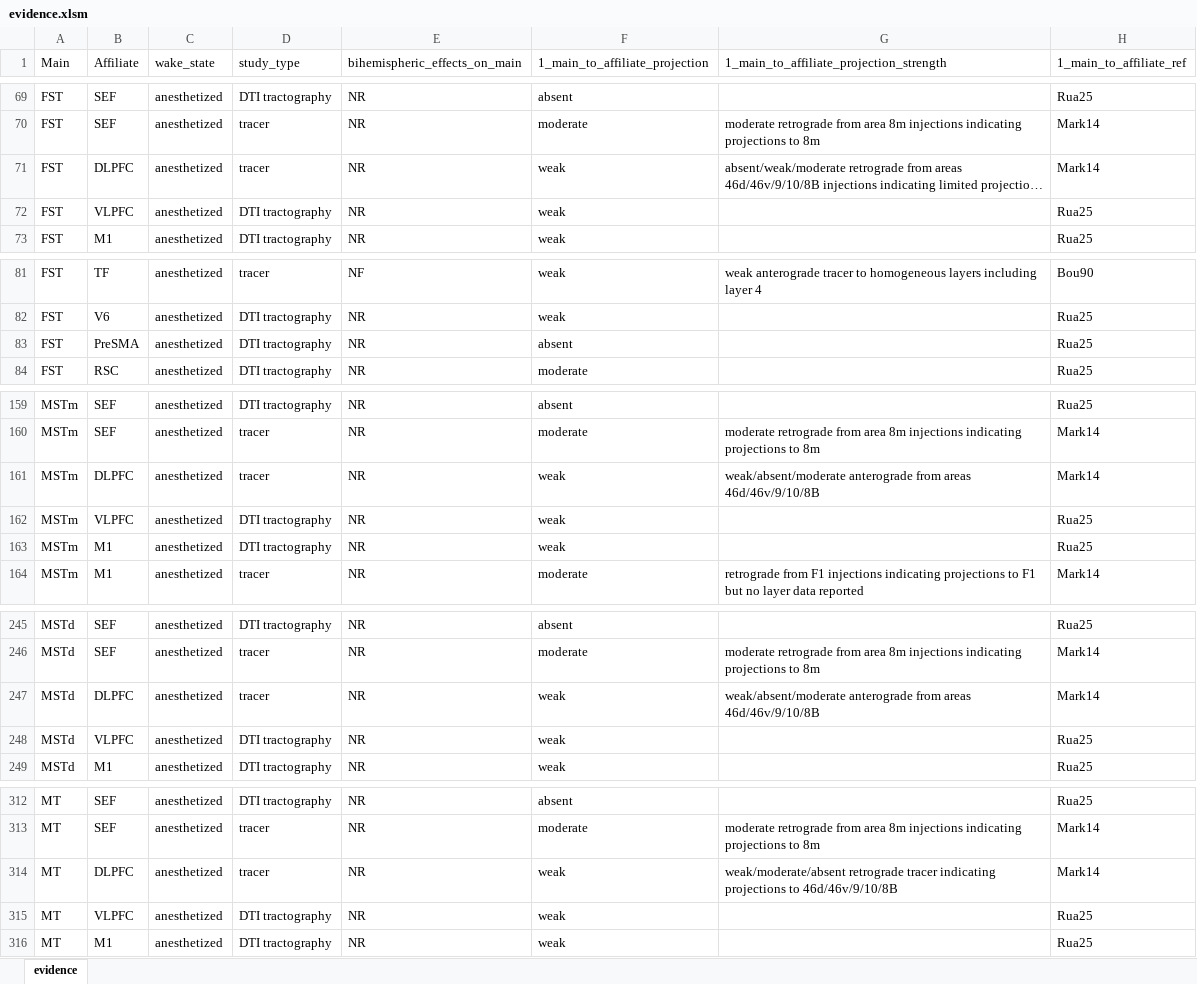
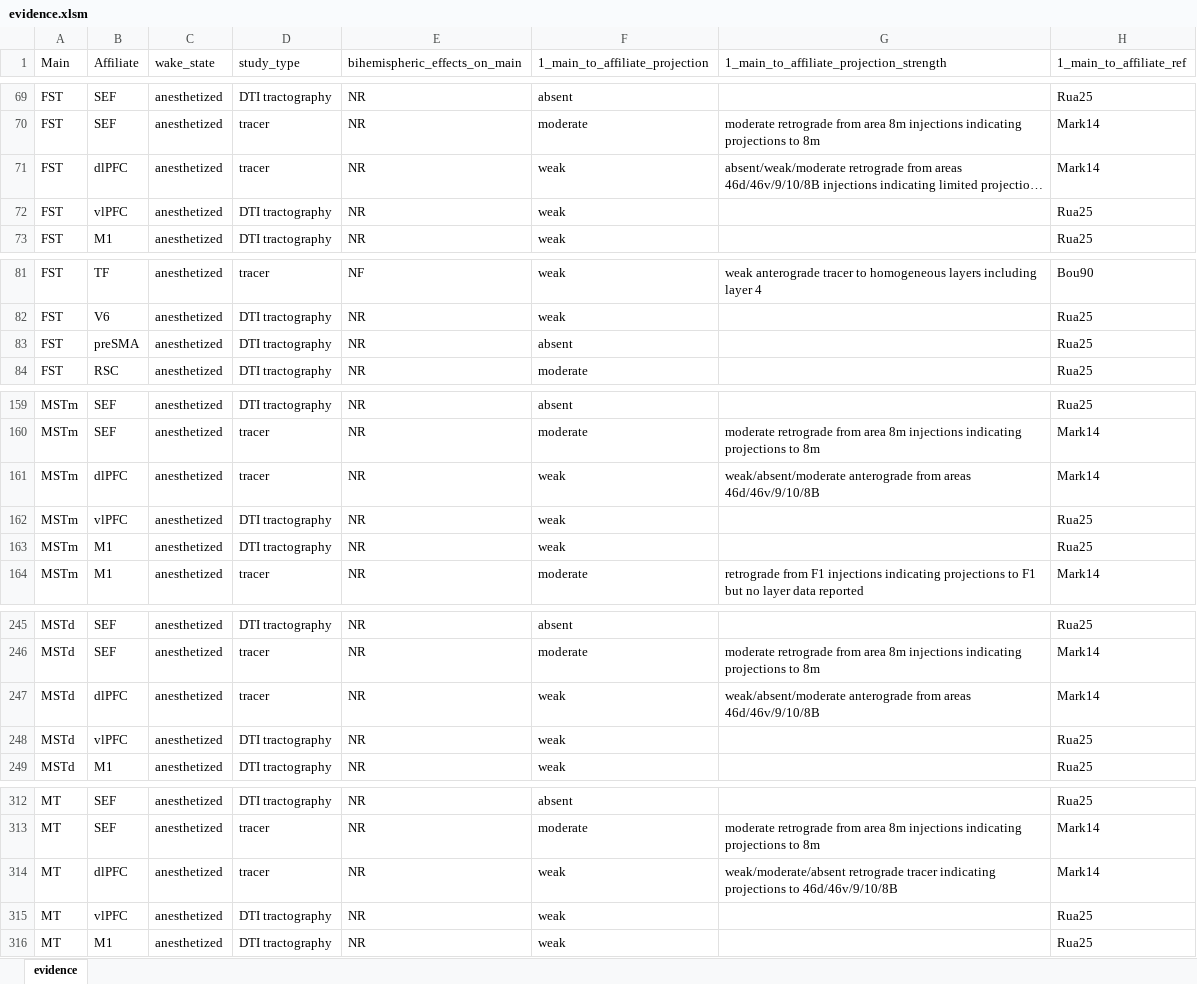
Before and after one commit to raniaezzo/CorticalConnectivity, an Excel workbook: macaque/evidence.xlsm, sheet evidence, drawn as a sheet; only a part is shown, gaps mark what is left out; long unchanged cells end in …; values as stored, in another font and other column widths than the file's, no borders; the diff covers the shown part only; the diff names each change by its address in the sheet, - before the commit and + after, or states it on an @@ line.

```diff
--- a/macaque/evidence.xlsm (sheet evidence)
+++ b/macaque/evidence.xlsm (sheet evidence)
-B71 (Affiliate): DLPFC
+B71 (Affiliate): dlPFC
-B72 (Affiliate): VLPFC
+B72 (Affiliate): vlPFC
-B83 (Affiliate): PreSMA
+B83 (Affiliate): preSMA
-B161 (Affiliate): DLPFC
+B161 (Affiliate): dlPFC
-B162 (Affiliate): VLPFC
+B162 (Affiliate): vlPFC
-B247 (Affiliate): DLPFC
+B247 (Affiliate): dlPFC
-B248 (Affiliate): VLPFC
+B248 (Affiliate): vlPFC
-B314 (Affiliate): DLPFC
+B314 (Affiliate): dlPFC
-B315 (Affiliate): VLPFC
+B315 (Affiliate): vlPFC
```
Also changed, not shown: 3 edited cells elsewhere in this sheet, human/abbreviations.xlsm, human/evidence.xlsm, 11 other files.
